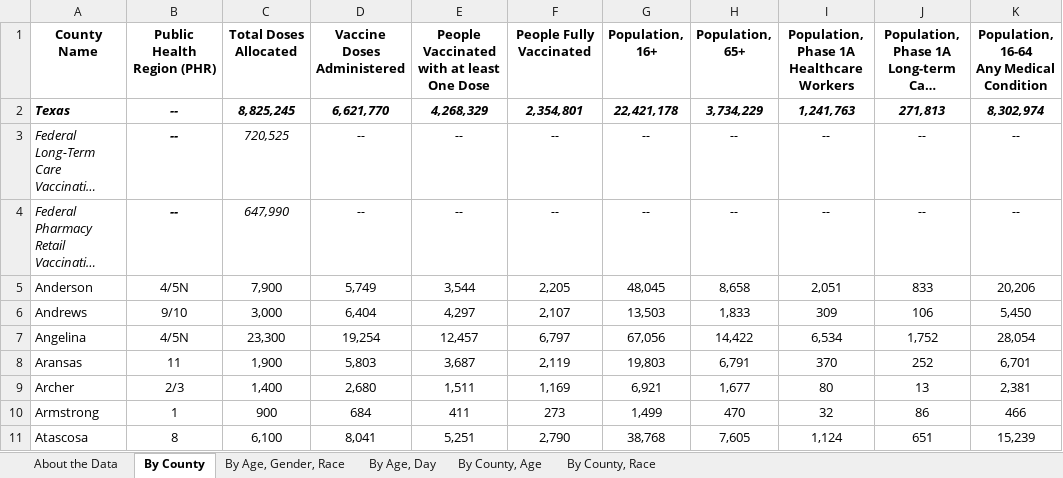
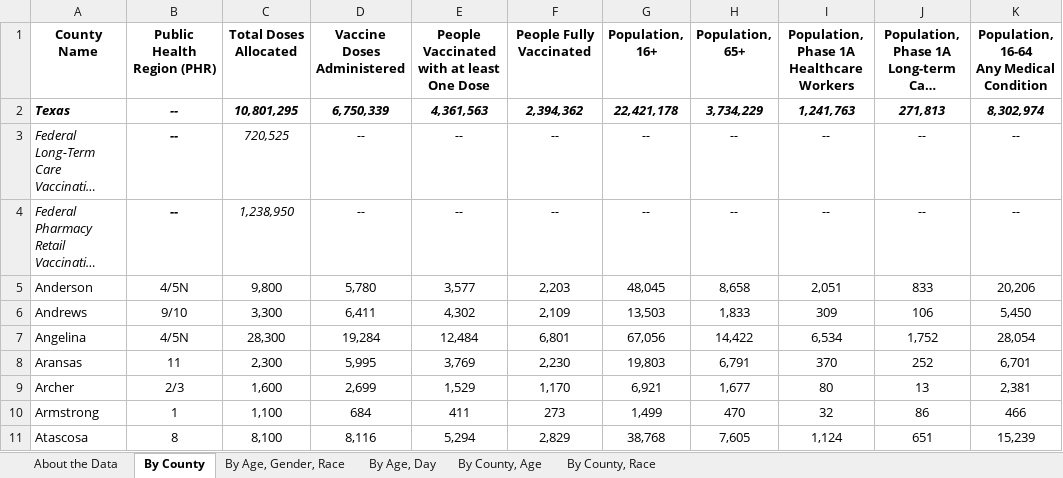
Before and after one commit to utexas-lbjp-data/tx_vaccine_site, an Excel workbook: 2021-03-08_COVID-19-Vaccine-Data-by-County.xlsx, sheet By County, drawn as a sheet; only a part is shown; long unchanged cells end in …; values as stored, in another font and other column widths than the file's, no borders; the diff covers the shown part only; the diff names each change by its address in the sheet, - before the commit and + after, or states it on an @@ line.

```diff
--- a/2021-03-08_COVID-19-Vaccine-Data-by-County.xlsx (sheet By County)
+++ b/2021-03-08_COVID-19-Vaccine-Data-by-County.xlsx (sheet By County)
-C2 (Total Doses Allocated): 8,825,245
+C2 (Total Doses Allocated): 10,801,295
-D2 (Vaccine Doses Administered): 6,621,770
+D2 (Vaccine Doses Administered): 6,750,339
-E2: 4,268,329
+E2: 4,361,563
-F2 (People Fully Vaccinated): 2,354,801
+F2 (People Fully Vaccinated): 2,394,362
-C4 (Total Doses Allocated): 647,990
+C4 (Total Doses Allocated): 1,238,950
-C5 (Total Doses Allocated): 7,900
+C5 (Total Doses Allocated): 9,800
-D5 (Vaccine Doses Administered): 5,749
+D5 (Vaccine Doses Administered): 5,780
-E5: 3,544
+E5: 3,577
-F5 (People Fully Vaccinated): 2,205
+F5 (People Fully Vaccinated): 2,203
-C6 (Total Doses Allocated): 3,000
+C6 (Total Doses Allocated): 3,300
-D6 (Vaccine Doses Administered): 6,404
+D6 (Vaccine Doses Administered): 6,411
-E6: 4,297
+E6: 4,302
-F6 (People Fully Vaccinated): 2,107
+F6 (People Fully Vaccinated): 2,109
-C7 (Total Doses Allocated): 23,300
+C7 (Total Doses Allocated): 28,300
-D7 (Vaccine Doses Administered): 19,254
+D7 (Vaccine Doses Administered): 19,284
-E7: 12,457
+E7: 12,484
-F7 (People Fully Vaccinated): 6,797
+F7 (People Fully Vaccinated): 6,801
-C8 (Total Doses Allocated): 1,900
+C8 (Total Doses Allocated): 2,300
-D8 (Vaccine Doses Administered): 5,803
+D8 (Vaccine Doses Administered): 5,995
-E8: 3,687
+E8: 3,769
-F8 (People Fully Vaccinated): 2,119
+F8 (People Fully Vaccinated): 2,230
-C9 (Total Doses Allocated): 1,400
+C9 (Total Doses Allocated): 1,600
-D9 (Vaccine Doses Administered): 2,680
+D9 (Vaccine Doses Administered): 2,699
-E9: 1,511
+E9: 1,529
-F9 (People Fully Vaccinated): 1,169
+F9 (People Fully Vaccinated): 1,170
-C10 (Total Doses Allocated): 900
+C10 (Total Doses Allocated): 1,100
-C11 (Total Doses Allocated): 6,100
+C11 (Total Doses Allocated): 8,100
-D11 (Vaccine Doses Administered): 8,041
+D11 (Vaccine Doses Administered): 8,116
-E11: 5,251
+E11: 5,294
-F11 (People Fully Vaccinated): 2,790
+F11 (People Fully Vaccinated): 2,829
```
Also changed, not shown: 913 edited cells elsewhere in this sheet, sheet By County, Age, sheet By County, Race, sheet By Age, Day, sheet By Age, Gender, Race, sheet About the Data, _site/2021-03-08_COVID-19-Vaccine-Data-by-County.xlsx, _site/raw_data/2021-03-08_COVID-19-Vaccine-Data-by-County.xlsx, 37 other files.
